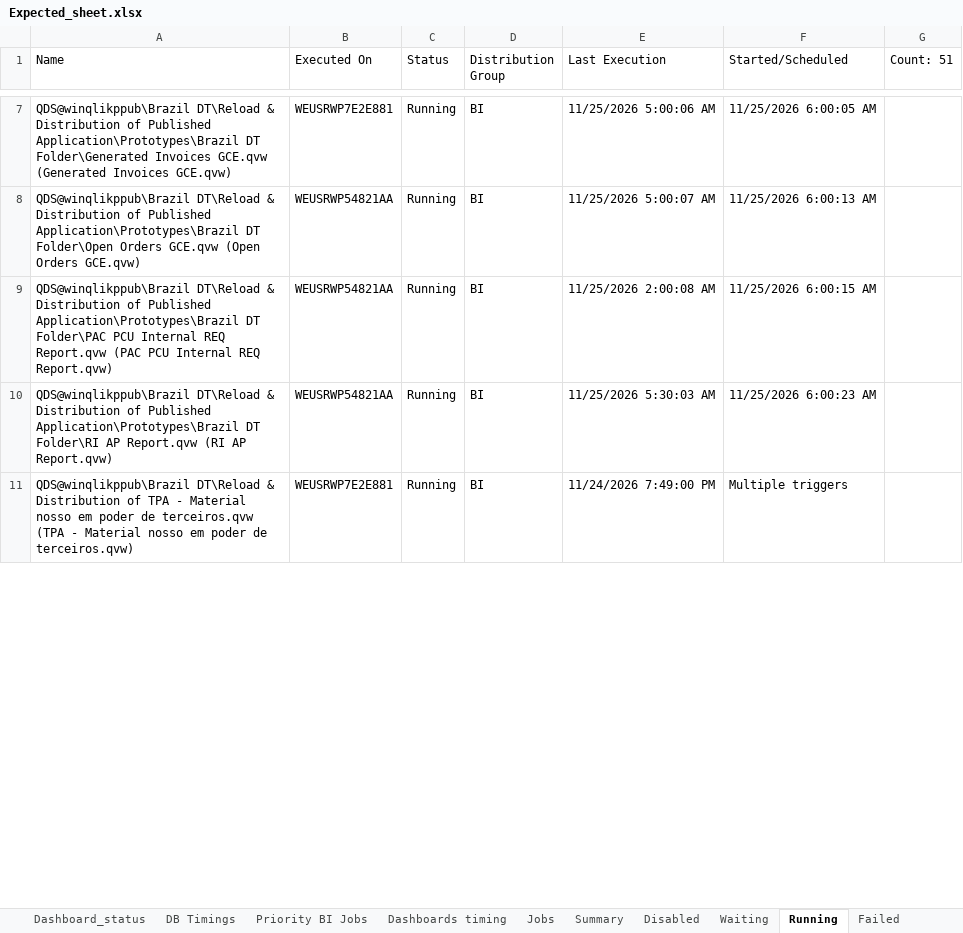
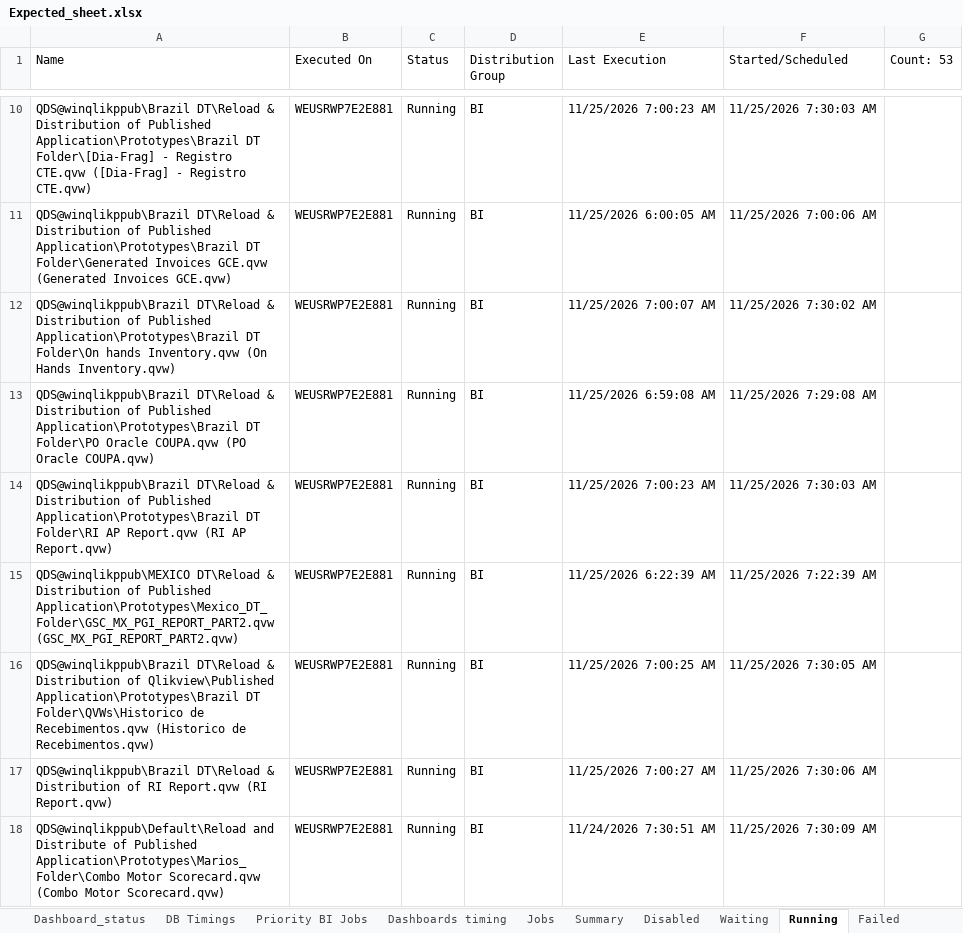
Before and after one commit to warriorcool1213-blip/Wabtec_Qlik_DB-s, an Excel workbook: Expected_sheet.xlsx, sheet Running, drawn as a sheet; only a part is shown, gaps mark what is left out; values as stored, in another font and other column widths than the file's, no cell formats; addresses are those after the commit; the diff covers the shown part only; the diff names each change by its address in the sheet, - before the commit and + after, or states it on an @@ line.

```diff
--- a/Expected_sheet.xlsx (sheet Running)
+++ b/Expected_sheet.xlsx (sheet Running)
-G1: Count: 51
+G1: Count: 53
+row 10: QDS@winqlikppub\Brazil DT\Reload & Distribution of Published Application\Prototypes\Brazil DT Folder\[Dia-Frag] - Registro CTE.qvw ([Dia-Frag] - Registro CTE.qvw) | WEUSRWP7E2E881 | Running | BI | 11/25/2026 7:00:23 AM | 11/25/2026 7:30:03 AM
-E11 (Last Execution): 11/25/2026 5:00:06 AM
+E11 (Last Execution): 11/25/2026 6:00:05 AM
-F11 (Started/Scheduled): 11/25/2026 6:00:05 AM
+F11 (Started/Scheduled): 11/25/2026 7:00:06 AM
-A12 (Name): …Application\Prototypes\Brazil DT Folder\Open Orders GCE.qvw (Open Orders GCE.qvw)
+A12 (Name): …Application\Prototypes\Brazil DT Folder\On hands Inventory.qvw (On Hands Inventory.qvw)
-B12:B14 (Executed On): WEUSRWP54821AA
+B12:B14 (Executed On): WEUSRWP7E2E881
-E12 (Last Execution): 11/25/2026 5:00:07 AM
+E12 (Last Execution): 11/25/2026 7:00:07 AM
-F12 (Started/Scheduled): 11/25/2026 6:00:13 AM
+F12 (Started/Scheduled): 11/25/2026 7:30:02 AM
-A13 (Name): …Application\Prototypes\Brazil DT Folder\PAC PCU Internal REQ Report.qvw (PAC PCU Internal REQ Report.qvw)
+A13 (Name): …Application\Prototypes\Brazil DT Folder\PO Oracle COUPA.qvw (PO Oracle COUPA.qvw)
-E13 (Last Execution): 11/25/2026 2:00:08 AM
+E13 (Last Execution): 11/25/2026 6:59:08 AM
-F13 (Started/Scheduled): 11/25/2026 6:00:15 AM
+F13 (Started/Scheduled): 11/25/2026 7:29:08 AM
-E14 (Last Execution): 11/25/2026 5:30:03 AM
+E14 (Last Execution): 11/25/2026 7:00:23 AM
-F14 (Started/Scheduled): 11/25/2026 6:00:23 AM
+F14 (Started/Scheduled): 11/25/2026 7:30:03 AM
+row 15: QDS@winqlikppub\MEXICO DT\Reload & Distribution of Published Application\Prototypes\Mexico_DT_Folder\GSC_MX_PGI_REPORT_PART2.qvw (GSC_MX_PGI_REPORT_PART2.qvw) | WEUSRWP7E2E881 | Running | BI | 11/25/2026 6:22:39 AM | 11/25/2026 7:22:39 AM
-A16 (Name): …Distribution of TPA - Material nosso em poder de terceiros.qvw (TPA - Material nosso em poder de terceiros.qvw)
+A16 (Name): …Distribution of Qlikview\Published Application\Prototypes\Brazil DT Folder\QVWs\Historico de Recebimentos.qvw (Historico de Recebimentos.qvw)
-E16 (Last Execution): 11/24/2026 7:49:00 PM
+E16 (Last Execution): 11/25/2026 7:00:25 AM
-F16 (Started/Scheduled): Multiple triggers
+F16 (Started/Scheduled): 11/25/2026 7:30:05 AM
+row 17: QDS@winqlikppub\Brazil DT\Reload & Distribution of RI Report.qvw (RI Report.qvw) | WEUSRWP7E2E881 | Running | BI | 11/25/2026 7:00:27 AM | 11/25/2026 7:30:06 AM
+row 18: QDS@winqlikppub\Default\Reload and Distribute of Published Application\Prototypes\Marios_Folder\Combo Motor Scorecard.qvw (Combo Motor Scorecard.qvw) | WEUSRWP7E2E881 | Running | BI | 11/24/2026 7:30:51 AM | 11/25/2026 7:30:09 AM
```
Also changed, not shown: 19 added rows, 21 removed rows and 57 edited cells elsewhere in this sheet, sheet Waiting, sheet Jobs, sheet Dashboard_status, sheet Summary, sheet Dashboard_Alerts_PA, sheet DB Timings, 3 more sheets, cell formats.
